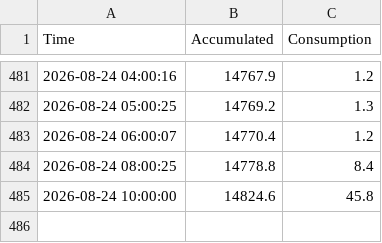
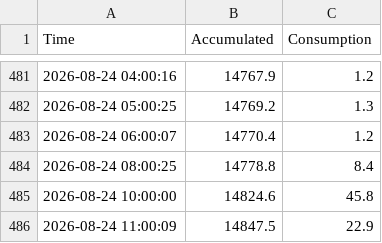
Before and after one commit to 1702tmt-ops/dataera, a CSV file: era_energy.csv, drawn as a sheet; only a part is shown, gaps mark what is left out.

```diff
--- a/era_energy.csv
+++ b/era_energy.csv
@@ -485 +485,2 @@
 2026-08-24 10:00:00,14824.6,45.8
+2026-08-24 11:00:09,14847.5,22.9
```
